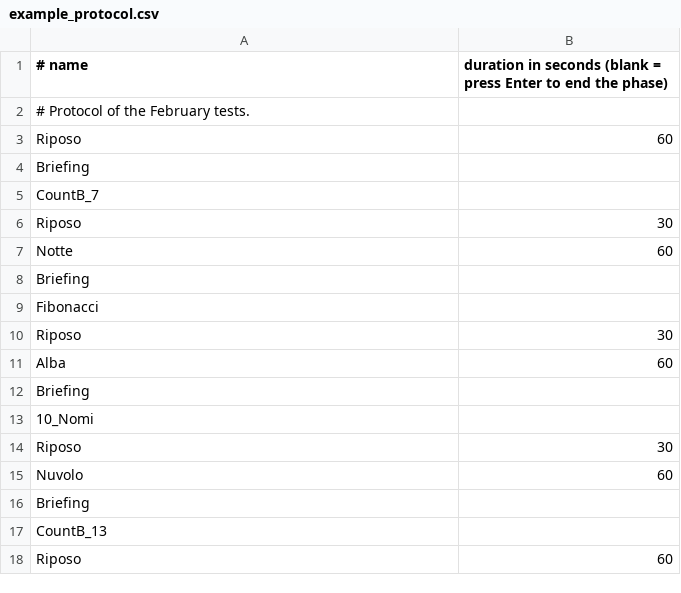
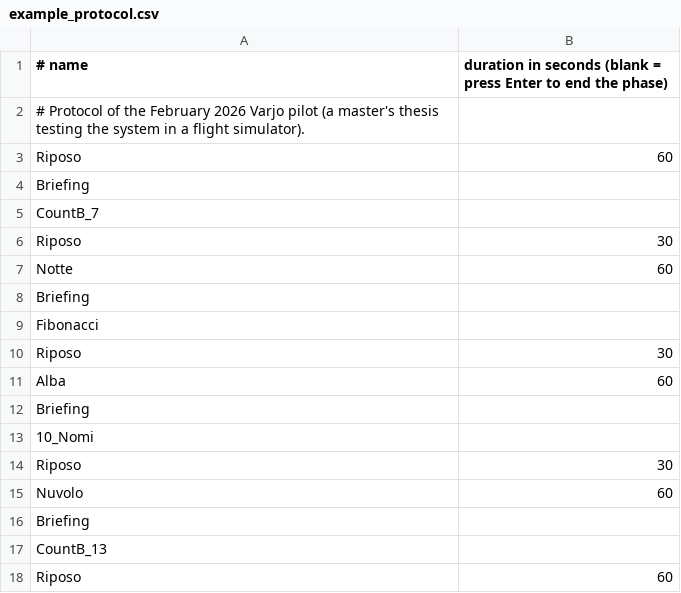
Before and after one commit to pignoniG/cognitive_analysis_tool, a CSV file: tools/example_protocol.csv, drawn as a sheet.

Commit message:
Name the example protocol's study: February 2026 Varjo pilot in a flight simulator

```diff
--- a/tools/example_protocol.csv
+++ b/tools/example_protocol.csv
@@ -1,3 +1,3 @@
 # name,duration in seconds (blank = press Enter to end the phase)
-# Protocol of the February tests.
+# Protocol of the February 2026 Varjo pilot (a master's thesis testing the system in a flight simulator).
 Riposo,60
```
Also changed, not shown: 1 other file.
